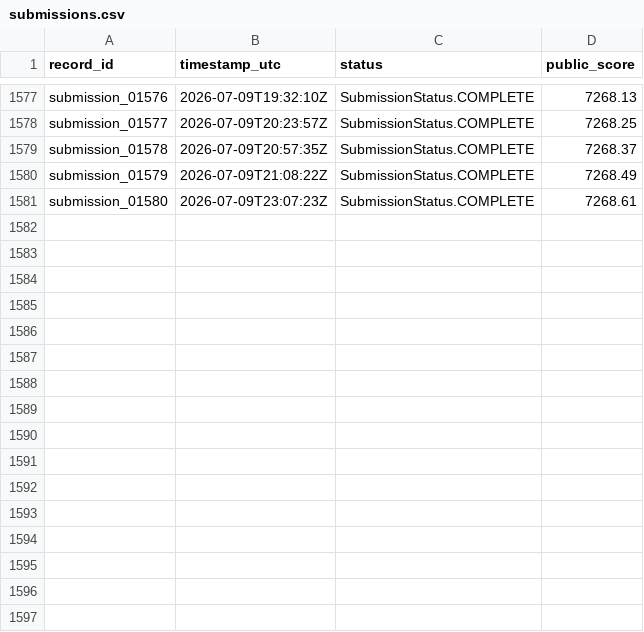
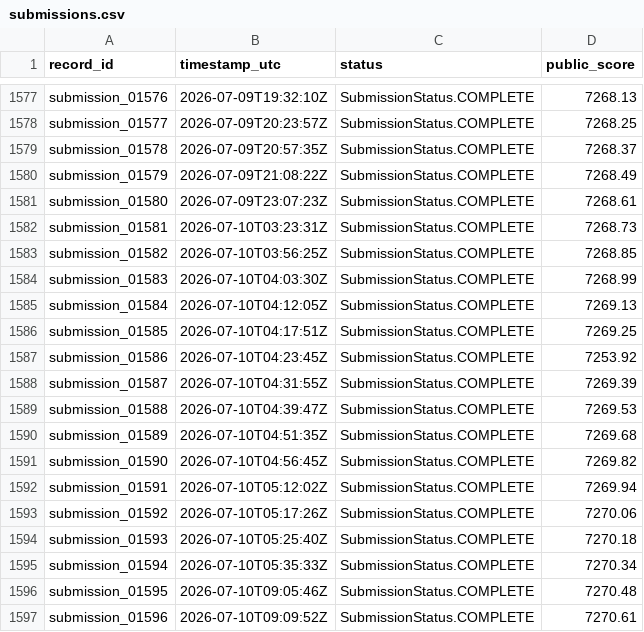
Before and after one commit to Beiciccc/neurogolf-2026, a CSV file: records/submissions.csv, drawn as a sheet; only a part is shown, gaps mark what is left out; the diff names each change by its address in the sheet, - before the commit and + after, or states it on an @@ line.

```diff
--- a/records/submissions.csv
+++ b/records/submissions.csv
+row 1582: submission_01581 | 2026-07-10T03:23:31Z | SubmissionStatus.COMPLETE | 7268.73
+row 1583: submission_01582 | 2026-07-10T03:56:25Z | SubmissionStatus.COMPLETE | 7268.85
+row 1584: submission_01583 | 2026-07-10T04:03:30Z | SubmissionStatus.COMPLETE | 7268.99
+row 1585: submission_01584 | 2026-07-10T04:12:05Z | SubmissionStatus.COMPLETE | 7269.13
+row 1586: submission_01585 | 2026-07-10T04:17:51Z | SubmissionStatus.COMPLETE | 7269.25
+row 1587: submission_01586 | 2026-07-10T04:23:45Z | SubmissionStatus.COMPLETE | 7253.92
+row 1588: submission_01587 | 2026-07-10T04:31:55Z | SubmissionStatus.COMPLETE | 7269.39
+row 1589: submission_01588 | 2026-07-10T04:39:47Z | SubmissionStatus.COMPLETE | 7269.53
+row 1590: submission_01589 | 2026-07-10T04:51:35Z | SubmissionStatus.COMPLETE | 7269.68
+row 1591: submission_01590 | 2026-07-10T04:56:45Z | SubmissionStatus.COMPLETE | 7269.82
+row 1592: submission_01591 | 2026-07-10T05:12:02Z | SubmissionStatus.COMPLETE | 7269.94
+row 1593: submission_01592 | 2026-07-10T05:17:26Z | SubmissionStatus.COMPLETE | 7270.06
+row 1594: submission_01593 | 2026-07-10T05:25:40Z | SubmissionStatus.COMPLETE | 7270.18
+row 1595: submission_01594 | 2026-07-10T05:35:33Z | SubmissionStatus.COMPLETE | 7270.34
+row 1596: submission_01595 | 2026-07-10T09:05:46Z | SubmissionStatus.COMPLETE | 7270.48
+row 1597: submission_01596 | 2026-07-10T09:09:52Z | SubmissionStatus.COMPLETE | 7270.61
```
Also changed, not shown: records/experiments.csv, 3 other files.
